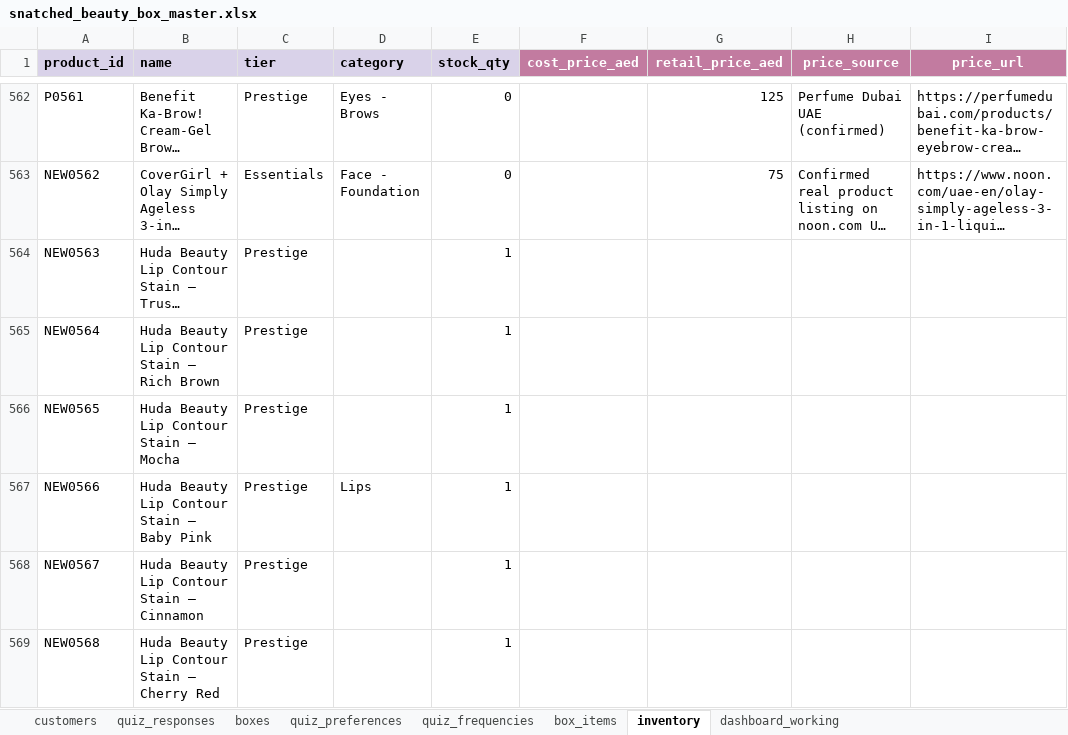
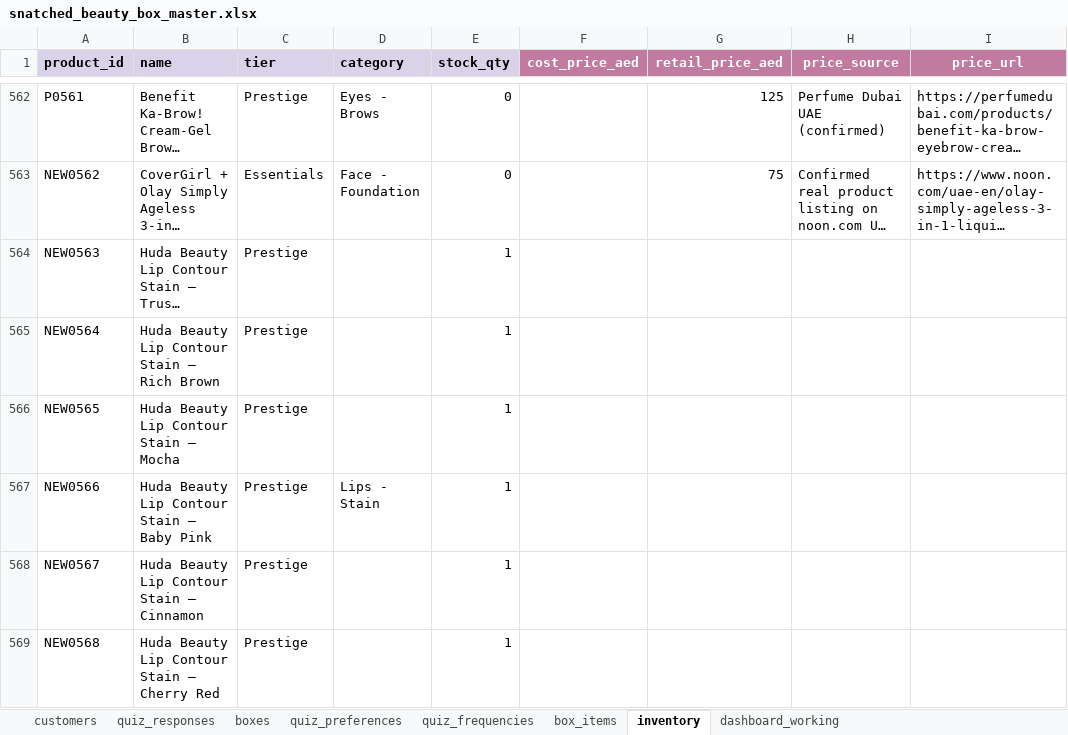
Before and after one commit to anisanaeem2994-bot/snatched-recommend-engine, an Excel workbook: snatched_beauty_box_master.xlsx, sheet inventory, drawn as a sheet; only a part is shown, gaps mark what is left out; long unchanged cells end in …; values as stored, in another font and other column widths than the file's, no borders; the diff names each change by its address in the sheet, - before the commit and + after, or states it on an @@ line.

Commit message:
Auto-save after approval/change

```diff
--- a/snatched_beauty_box_master.xlsx (sheet inventory)
+++ b/snatched_beauty_box_master.xlsx (sheet inventory)
-D567 (category): Lips
+D567 (category): Lips - Stain
```
